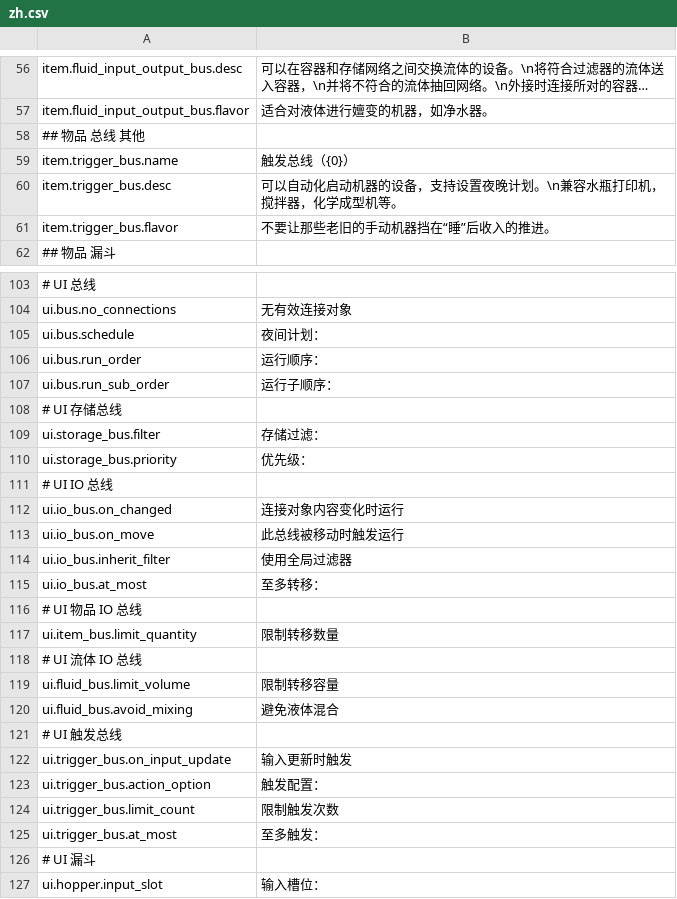
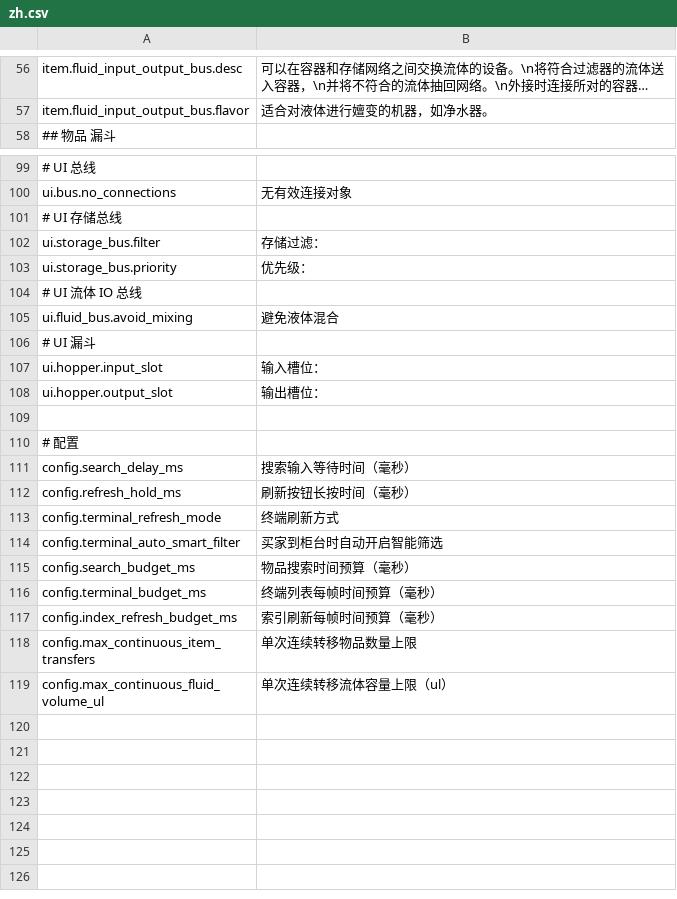
Before and after one commit to EikoocS/DigitalLogistics, a CSV file: Localization/zh.csv, drawn as a sheet; only a part is shown, gaps mark what is left out; the shorter side is filled out with more unchanged rows; long unchanged cells end in …; the diff covers the shown part only; the diff names each change by its address in the sheet, - before the commit and + after, or states it on an @@ line.

```diff
--- a/Localization/zh.csv
+++ b/Localization/zh.csv
-row 58: ## 物品 总线 其他
-row 59: item.trigger_bus.name | 触发总线（{0}）
-row 60: item.trigger_bus.desc | 可以自动化启动机器的设备，支持设置夜晚计划。\n兼容水瓶打印机，搅拌器，化学成型机等。
-row 61: item.trigger_bus.flavor | 不要让那些老旧的手动机器挡在“睡”后收入的推进。
-row 105: ui.bus.schedule | 夜间计划：
-row 106: ui.bus.run_order | 运行顺序：
-row 107: ui.bus.run_sub_order | 运行子顺序：
-row 111: # UI IO 总线
-row 112: ui.io_bus.on_changed | 连接对象内容变化时运行
-row 113: ui.io_bus.on_move | 此总线被移动时触发运行
-row 114: ui.io_bus.inherit_filter | 使用全局过滤器
-row 115: ui.io_bus.at_most | 至多转移：
-row 116: # UI 物品 IO 总线
-row 117: ui.item_bus.limit_quantity | 限制转移数量
-row 119: ui.fluid_bus.limit_volume | 限制转移容量
-row 121: # UI 触发总线
-row 122: ui.trigger_bus.on_input_update | 输入更新时触发
-row 123: ui.trigger_bus.action_option | 触发配置：
-row 124: ui.trigger_bus.limit_count | 限制触发次数
-row 125: ui.trigger_bus.at_most | 至多触发：
```
Also changed, not shown: 1 removed row elsewhere in this file, Localization/en.csv, 40 other files.
